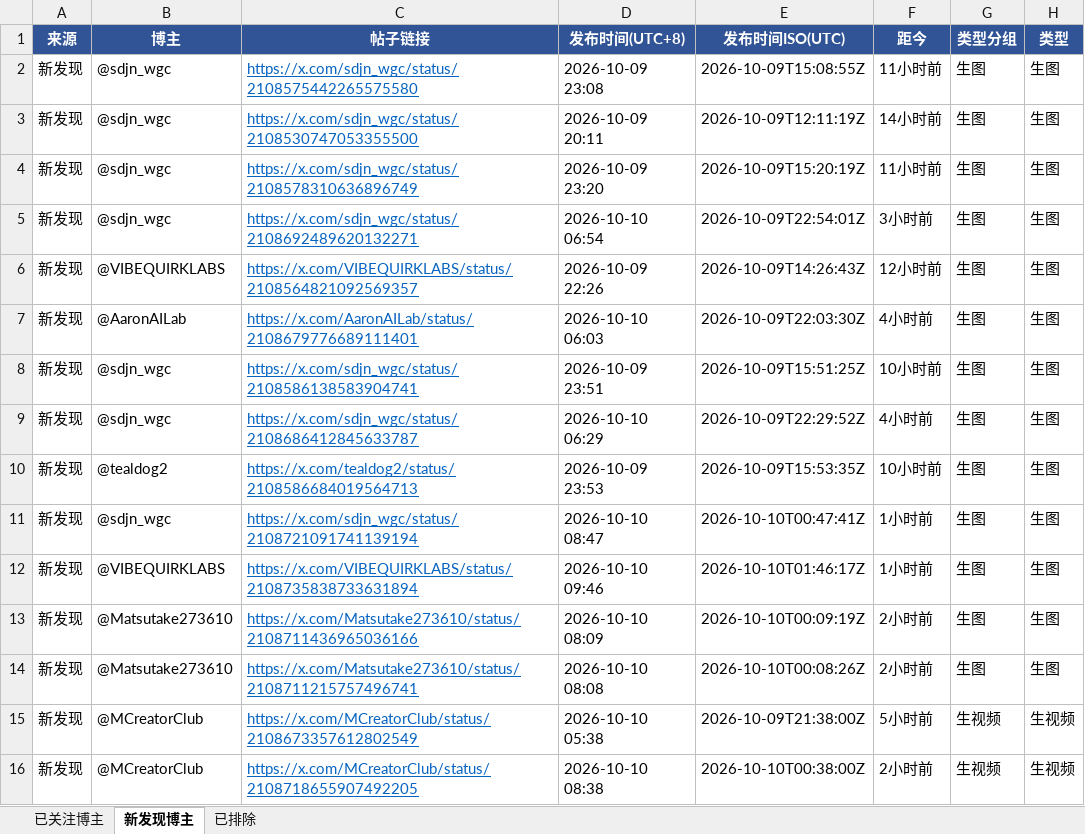
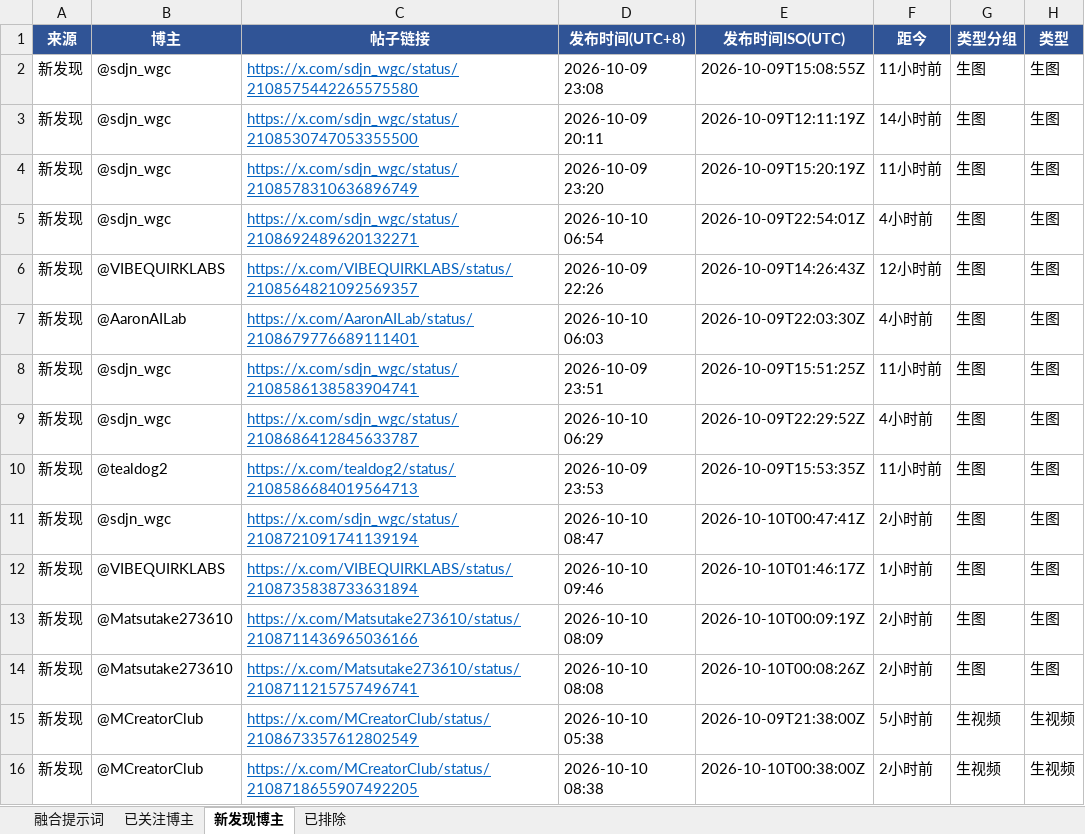
Before and after one commit to sanseng33/grok-prompts-daily, an Excel workbook: daily/grok_prompts_2026-10-10.xlsx, sheet 新发现博主, drawn as a sheet; only a part is shown; values as stored, in another font and other column widths than the file's, no borders; the diff names each change by its address in the sheet, - before the commit and + after, or states it on an @@ line.

```diff
--- a/daily/grok_prompts_2026-10-10.xlsx (sheet 新发现博主)
+++ b/daily/grok_prompts_2026-10-10.xlsx (sheet 新发现博主)
+sheet tab: 融合提示词
-F5 (距今): 3小时前
+F5 (距今): 4小时前
-F8 (距今): 10小时前
+F8 (距今): 11小时前
-F10 (距今): 10小时前
+F10 (距今): 11小时前
-F11 (距今): 1小时前
+F11 (距今): 2小时前
```
Also changed, not shown: 7 other files.
